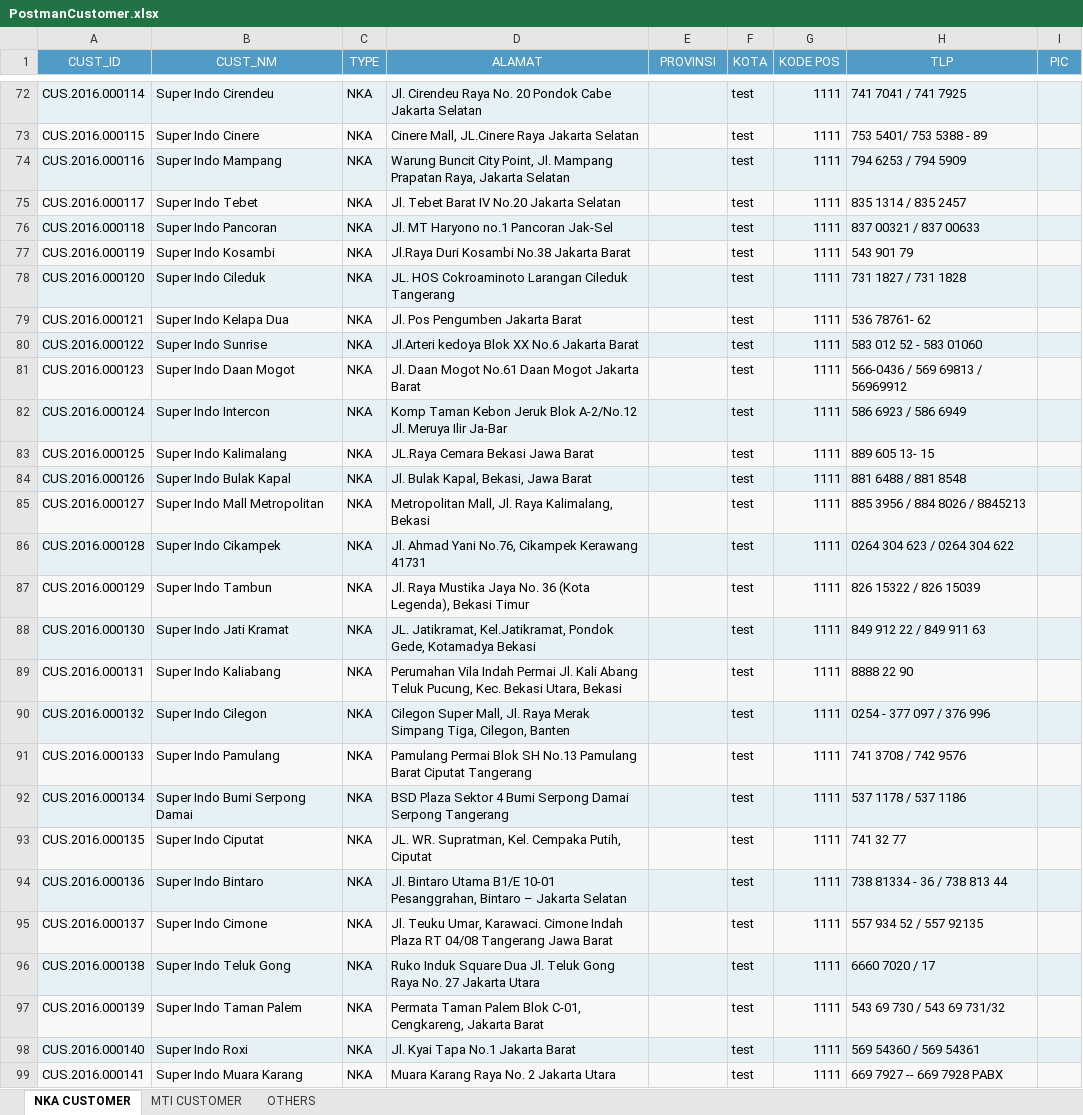
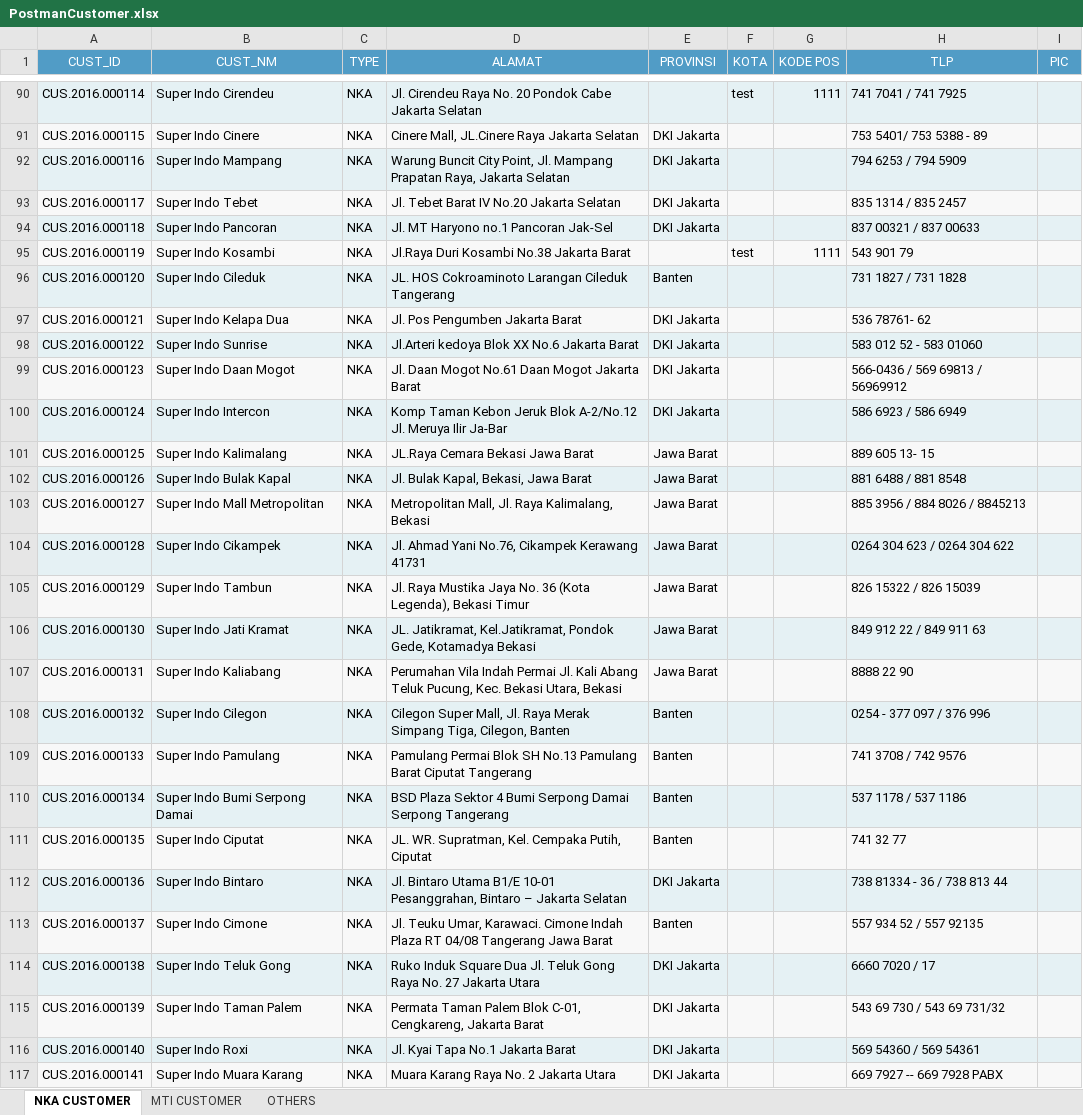
Before and after one commit to adem-team/advanced, an Excel workbook: lukisongroup/cronjob/temp/PostmanCustomer.xlsx, sheet NKA CUSTOMER, drawn as a sheet; only a part is shown, gaps mark what is left out; values as stored, in another font and other column widths than the file's, no borders; addresses are those after the commit; the diff covers the shown part only; the diff names each change by its address in the sheet, - before the commit and + after, or states it on an @@ line.

```diff
--- a/lukisongroup/cronjob/temp/PostmanCustomer.xlsx (sheet NKA CUSTOMER)
+++ b/lukisongroup/cronjob/temp/PostmanCustomer.xlsx (sheet NKA CUSTOMER)
-E91:E94 (PROVINSI): (empty)
+E91:E94 (PROVINSI): DKI Jakarta
-F91:F94 (KOTA): test
+F91:F94 (KOTA): (empty)
-G91:G94 (KODE POS): 1111
+G91:G94 (KODE POS): (empty)
-E96 (PROVINSI): (empty)
+E96 (PROVINSI): Banten
-F96:F117 (KOTA): test
+F96:F117 (KOTA): (empty)
-G96:G117 (KODE POS): 1111
+G96:G117 (KODE POS): (empty)
-E97:E100 (PROVINSI): (empty)
+E97:E100 (PROVINSI): DKI Jakarta
-E101:E107 (PROVINSI): (empty)
+E101:E107 (PROVINSI): Jawa Barat
-E108:E111 (PROVINSI): (empty)
+E108:E111 (PROVINSI): Banten
-E112 (PROVINSI): (empty)
+E112 (PROVINSI): DKI Jakarta
-E113 (PROVINSI): (empty)
+E113 (PROVINSI): Banten
-E114:E117 (PROVINSI): (empty)
+E114:E117 (PROVINSI): DKI Jakarta
```
Also changed, not shown: 37 added rows and 111 edited cells elsewhere in this sheet, sheet OTHERS, sheet MTI CUSTOMER.
